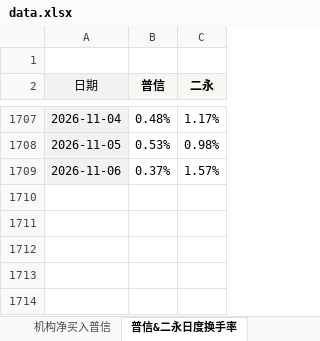
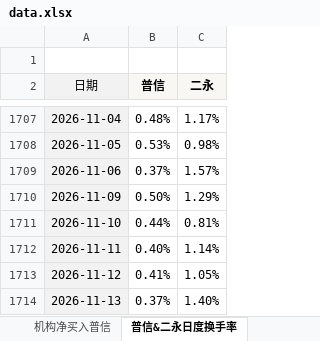
Before and after one commit to cayinc/puxin-bond-liquidity, an Excel workbook: data.xlsx, sheet 普信&二永日度换手率, drawn as a sheet; only a part is shown, gaps mark what is left out; values as stored, in another font and other column widths than the file's, no borders; conditional formats not drawn; the diff names each change by its address in the sheet, - before the commit and + after, or states it on an @@ line.

```diff
--- a/data.xlsx (sheet 普信&二永日度换手率)
+++ b/data.xlsx (sheet 普信&二永日度换手率)
+row 1710: 2026-11-09 | 0.50% | 1.29%
+row 1711: 2026-11-10 | 0.44% | 0.81%
+row 1712: 2026-11-11 | 0.40% | 1.14%
+row 1713: 2026-11-12 | 0.41% | 1.05%
+row 1714: 2026-11-13 | 0.37% | 1.40%
```
Also changed, not shown: sheet 机构净买入普信, sheet 换手率&成交量, sheet TKN统计, charts or pictures.
